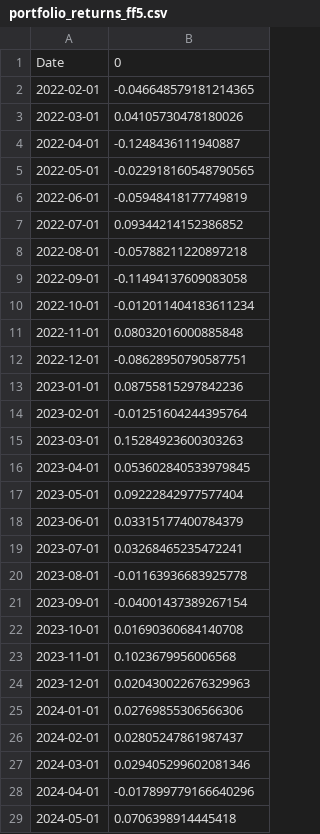
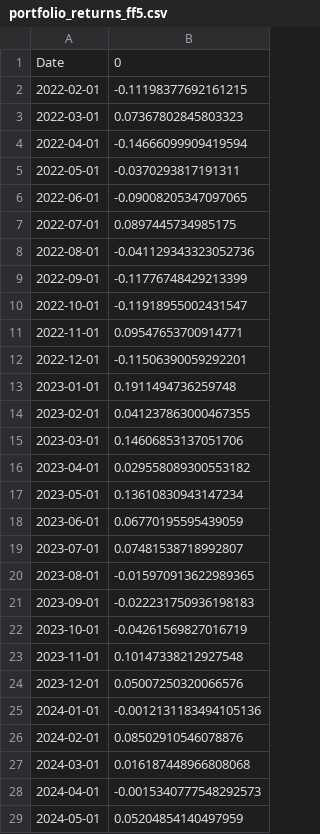
Before and after one commit to WilH22/fama-french-models, a CSV file: data/output/data/portfolio_returns_ff5.csv, drawn as a sheet; only a part is shown; the diff covers the shown part only.

```diff
--- a/data/output/data/portfolio_returns_ff5.csv
+++ b/data/output/data/portfolio_returns_ff5.csv
@@ -1,29 +1,29 @@
 Date,0
-2022-02-01,-0.046648579181214365
-2022-03-01,0.04105730478180026
-2022-04-01,-0.1248436111940887
-2022-05-01,-0.022918160548790565
-2022-06-01,-0.05948418177749819
-2022-07-01,0.09344214152386852
-2022-08-01,-0.05788211220897218
-2022-09-01,-0.11494137609083058
-2022-10-01,-0.012011404183611234
-2022-11-01,0.08032016000885848
-2022-12-01,-0.08628950790587751
-2023-01-01,0.08755815297842236
-2023-02-01,-0.01251604244395764
-2023-03-01,0.15284923600303263
-2023-04-01,0.053602840533979845
-2023-05-01,0.09222842977577404
-2023-06-01,0.03315177400784379
-2023-07-01,0.03268465235472241
-2023-08-01,-0.01163936683925778
-2023-09-01,-0.04001437389267154
-2023-10-01,0.01690360684140708
-2023-11-01,0.1023679956006568
-2023-12-01,0.020430022676329963
-2024-01-01,0.02769855306566306
-2024-02-01,0.02805247861987437
-2024-03-01,0.029405299602081346
-2024-04-01,-0.017899779166640296
-2024-05-01,0.0706398914445418
+2022-02-01,-0.11198377692161215
+2022-03-01,0.07367802845803323
+2022-04-01,-0.14666099909419594
+2022-05-01,-0.0370293817191311
+2022-06-01,-0.09008205347097065
+2022-07-01,0.0897445734985175
+2022-08-01,-0.041129343323052736
+2022-09-01,-0.11776748429213399
+2022-10-01,-0.11918955002431547
+2022-11-01,0.09547653700914771
+2022-12-01,-0.11506390059292201
+2023-01-01,0.1911494736259748
+2023-02-01,0.041237863000467355
+2023-03-01,0.14606853137051706
+2023-04-01,0.029558089300553182
+2023-05-01,0.13610830943147234
+2023-06-01,0.06770195595439059
+2023-07-01,0.07481538718992807
+2023-08-01,-0.015970913622989365
+2023-09-01,-0.022231750936198183
+2023-10-01,-0.04261569827016719
+2023-11-01,0.10147338212927548
+2023-12-01,0.05007250320066576
+2024-01-01,-0.0012131183494105136
+2024-02-01,0.08502910546078876
+2024-03-01,0.016187448966808068
+2024-04-01,-0.0015340777548292573
+2024-05-01,0.05204854140497959
```
Also changed, not shown: 12 edited cells elsewhere in this file, data/output/data/coef_df_ff3.csv, data/output/data/coef_df_ff5.csv, 44 other files.
